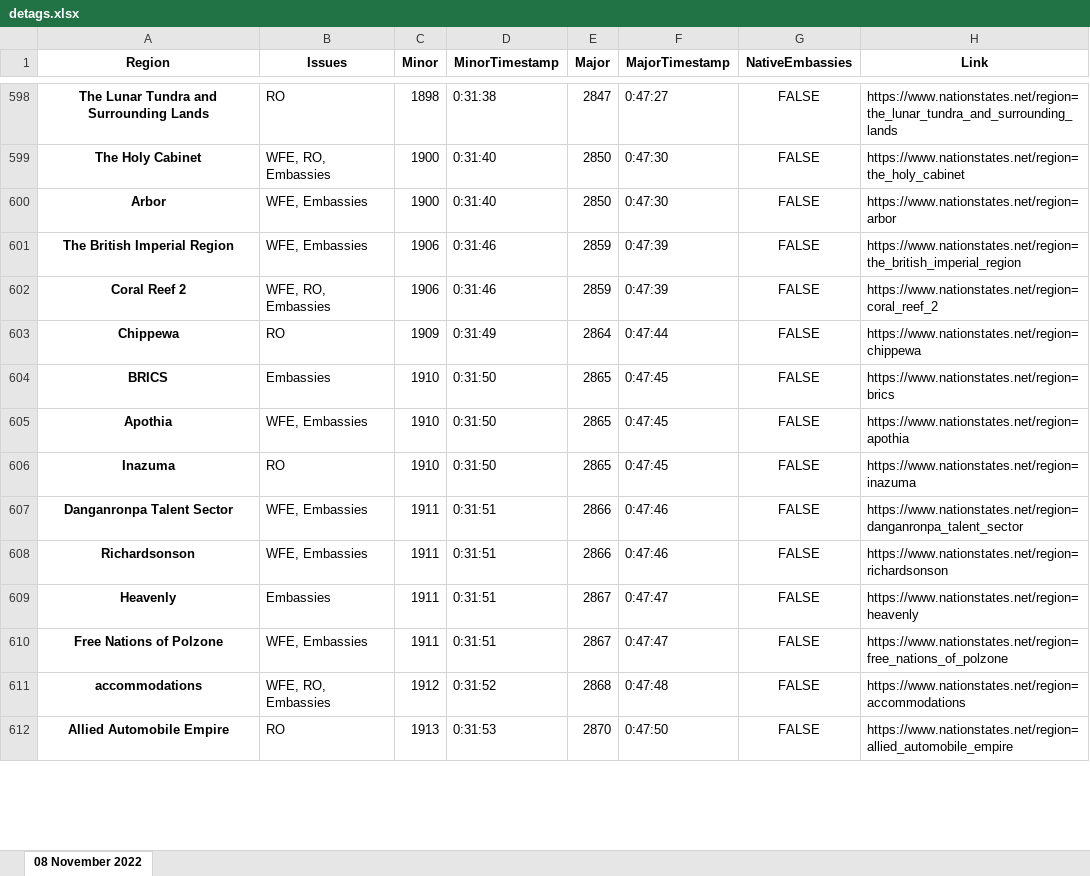
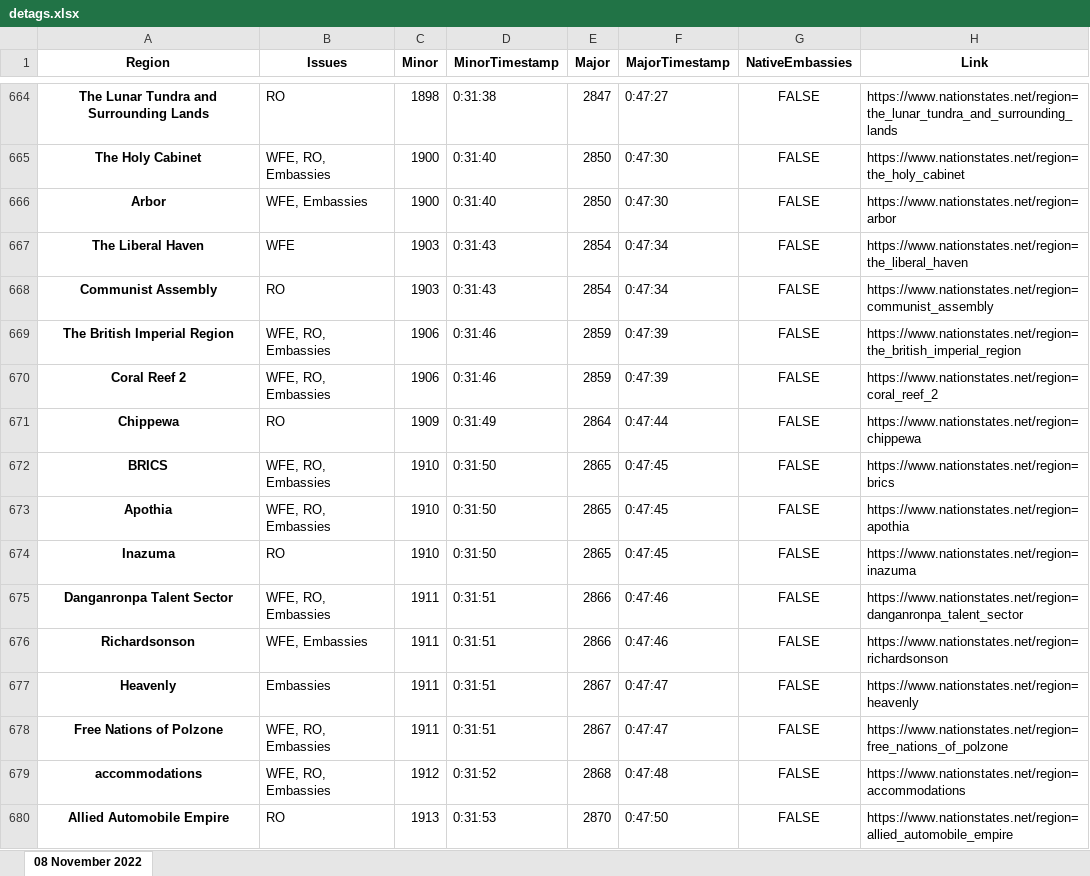
Before and after one commit to esfalsa/puree, an Excel workbook: data/detags.xlsx, sheet 08 November 2022, drawn as a sheet; only a part is shown, gaps mark what is left out; values as stored, in another font and other column widths than the file's, no borders; addresses are those after the commit; the diff covers the shown part only; the diff names each change by its address in the sheet, - before the commit and + after, or states it on an @@ line.

```diff
--- a/data/detags.xlsx (sheet 08 November 2022)
+++ b/data/detags.xlsx (sheet 08 November 2022)
+row 667: The Liberal Haven | WFE | 1903 | 0:31:43 | 2854 | 0:47:34 | FALSE | https://www.nationstates.net/region=the_liberal_haven
+row 668: Communist Assembly | RO | 1903 | 0:31:43 | 2854 | 0:47:34 | FALSE | https://www.nationstates.net/region=communist_assembly
-B669 (Issues): WFE, Embassies
+B669 (Issues): WFE, RO, Embassies
-B672 (Issues): Embassies
+B672 (Issues): WFE, RO, Embassies
-B673 (Issues): WFE, Embassies
+B673 (Issues): WFE, RO, Embassies
-B675 (Issues): WFE, Embassies
+B675 (Issues): WFE, RO, Embassies
-B678 (Issues): WFE, Embassies
+B678 (Issues): WFE, RO, Embassies
```
Also changed, not shown: 86 added rows and 285 edited cells elsewhere in this sheet, 5 other files.
